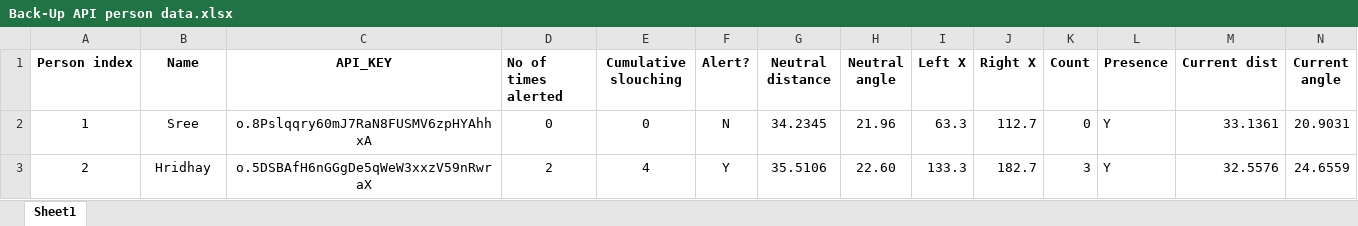
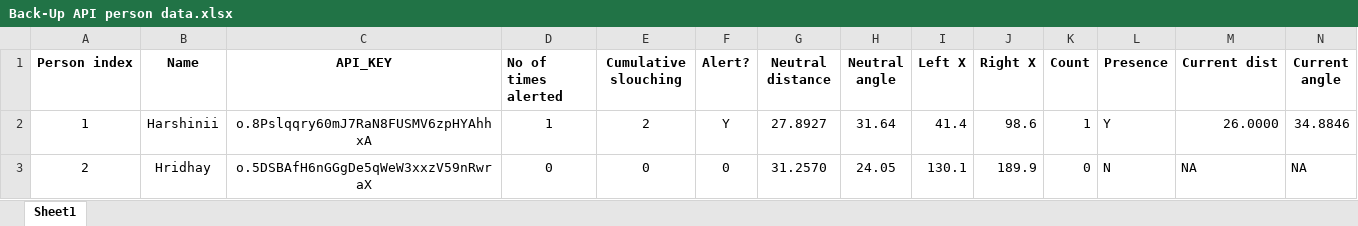
Before and after one commit to spider-tronix/Back-Up, an Excel workbook: pose_detection/Back-Up API person data.xlsx, sheet Sheet1, drawn as a sheet; only a part is shown; values as stored, in another font and other column widths than the file's, no borders; the diff covers the shown part only; the diff names each change by its address in the sheet, - before the commit and + after, or states it on an @@ line.

```diff
--- a/pose_detection/Back-Up API person data.xlsx (sheet Sheet1)
+++ b/pose_detection/Back-Up API person data.xlsx (sheet Sheet1)
-B2 (Name): Sree
+B2 (Name): Harshinii
-D2 (No of times alerted): 0
+D2 (No of times alerted): 1
-E2 (Cumulative slouching): 0
+E2 (Cumulative slouching): 2
-F2 (Alert?): N
+F2 (Alert?): Y
-G2 (Neutral distance): 34.2345
+G2 (Neutral distance): 27.8927
-H2 (Neutral angle): 21.96
+H2 (Neutral angle): 31.64
-I2 (Left X): 63.3
+I2 (Left X): 41.4
-J2 (Right X): 112.7
+J2 (Right X): 98.6
-K2 (Count): 0
+K2 (Count): 1
-M2 (Current dist): 33.1361
+M2 (Current dist): 26.0000
-N2 (Current angle): 20.9031
+N2 (Current angle): 34.8846
-D3 (No of times alerted): 2
+D3 (No of times alerted): 0
-E3 (Cumulative slouching): 4
+E3 (Cumulative slouching): 0
-F3 (Alert?): Y
+F3 (Alert?): 0
-G3 (Neutral distance): 35.5106
+G3 (Neutral distance): 31.2570
-H3 (Neutral angle): 22.60
+H3 (Neutral angle): 24.05
-I3 (Left X): 133.3
+I3 (Left X): 130.1
-J3 (Right X): 182.7
+J3 (Right X): 189.9
-K3 (Count): 3
+K3 (Count): 0
-L3 (Presence): Y
+L3 (Presence): N
-M3 (Current dist): 32.5576
+M3 (Current dist): NA
-N3 (Current angle): 24.6559
+N3 (Current angle): NA
```
Also changed, not shown: 18 edited cells and cell formats elsewhere in this sheet, 5 other files.
